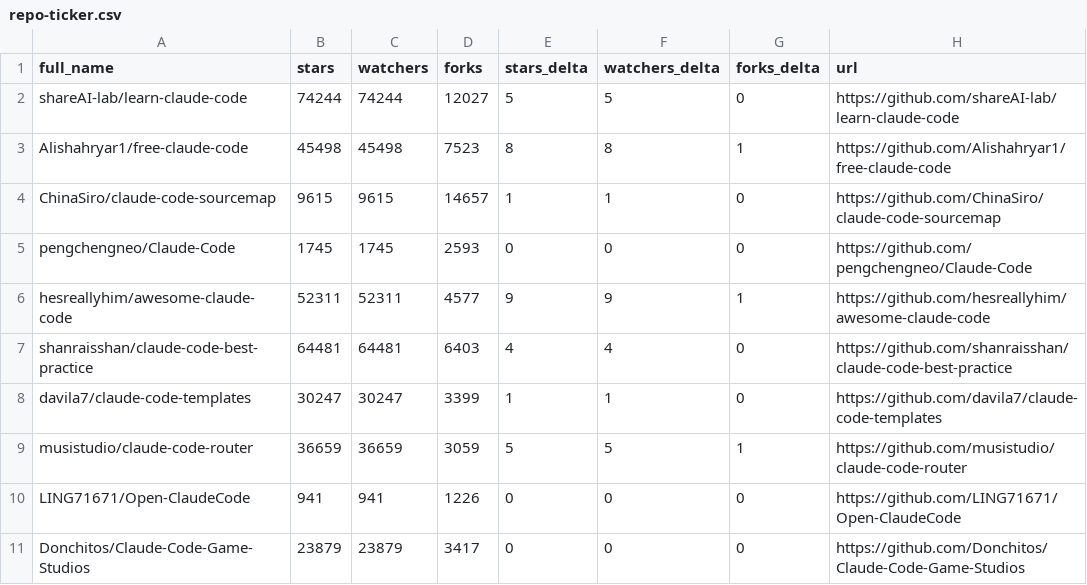
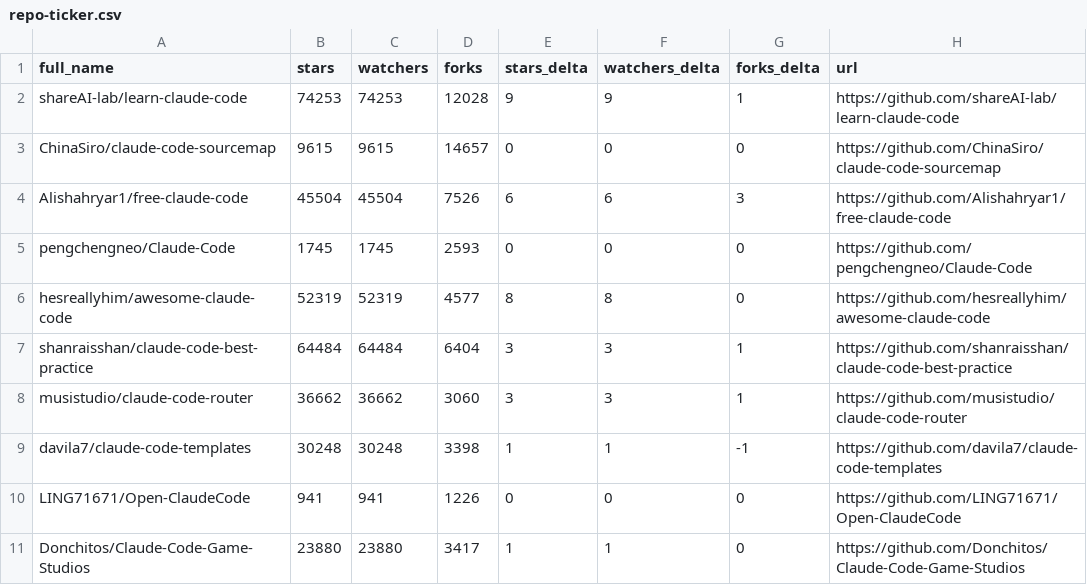
Before and after one commit to birnbe/awesome-claude-code, a CSV file: data/repo-ticker.csv, drawn as a sheet; only a part is shown; the diff covers the shown part only.

```diff
--- a/data/repo-ticker.csv
+++ b/data/repo-ticker.csv
@@ -1,11 +1,11 @@
 full_name,stars,watchers,forks,stars_delta,watchers_delta,forks_delta,url
-shareAI-lab/learn-claude-code,74244,74244,12027,5,5,0,https://github.com/shareAI-lab/learn-claude-code
-Alishahryar1/free-claude-code,45498,45498,7523,8,8,1,https://github.com/Alishahryar1/free-claude-code
-ChinaSiro/claude-code-sourcemap,9615,9615,14657,1,1,0,https://github.com/ChinaSiro/claude-code-sourcemap
+shareAI-lab/learn-claude-code,74253,74253,12028,9,9,1,https://github.com/shareAI-lab/learn-claude-code
+ChinaSiro/claude-code-sourcemap,9615,9615,14657,0,0,0,https://github.com/ChinaSiro/claude-code-sourcemap
+Alishahryar1/free-claude-code,45504,45504,7526,6,6,3,https://github.com/Alishahryar1/free-claude-code
 pengchengneo/Claude-Code,1745,1745,2593,0,0,0,https://github.com/pengchengneo/Claude-Code
-hesreallyhim/awesome-claude-code,52311,52311,4577,9,9,1,https://github.com/hesreallyhim/awesome-claude-code
-shanraisshan/claude-code-best-practice,64481,64481,6403,4,4,0,https://github.com/shanraisshan/claude-code-best-practice
-davila7/claude-code-templates,30247,30247,3399,1,1,0,https://github.com/davila7/claude-code-templates
-musistudio/claude-code-router,36659,36659,3059,5,5,1,https://github.com/musistudio/claude-code-router
+hesreallyhim/awesome-claude-code,52319,52319,4577,8,8,0,https://github.com/hesreallyhim/awesome-claude-code
+shanraisshan/claude-code-best-practice,64484,64484,6404,3,3,1,https://github.com/shanraisshan/claude-code-best-practice
+musistudio/claude-code-router,36662,36662,3060,3,3,1,https://github.com/musistudio/claude-code-router
+davila7/claude-code-templates,30248,30248,3398,1,1,-1,https://github.com/davila7/claude-code-templates
 LING71671/Open-ClaudeCode,941,941,1226,0,0,0,https://github.com/LING71671/Open-ClaudeCode
-Donchitos/Claude-Code-Game-Studios,23879,23879,3417,0,0,0,https://github.com/Donchitos/Claude-Code-Game-Studios
+Donchitos/Claude-Code-Game-Studios,23880,23880,3417,1,1,0,https://github.com/Donchitos/Claude-Code-Game-Studios
```
Also changed, not shown: 2 added rows, 2 removed rows, 2 moved rows and 77 edited cells elsewhere in this file, 2 other files.
